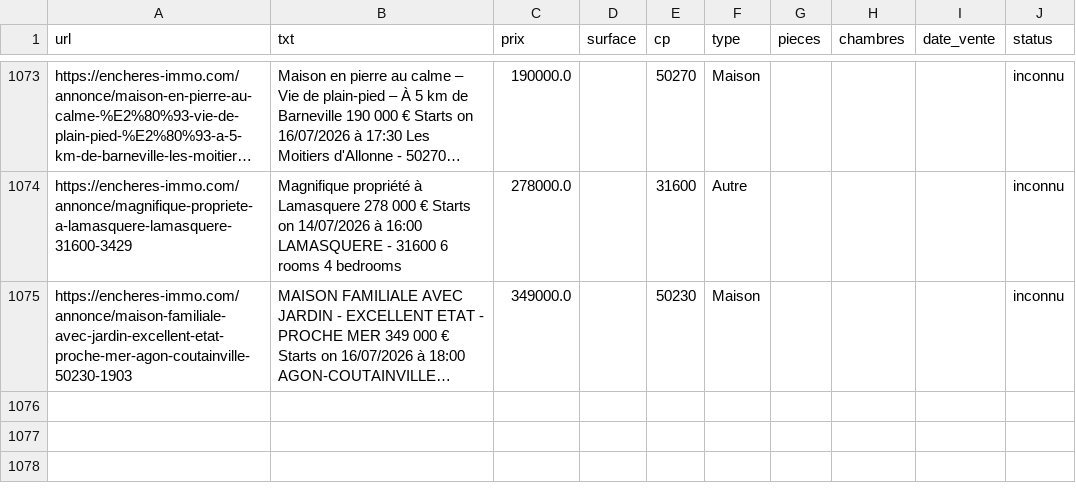
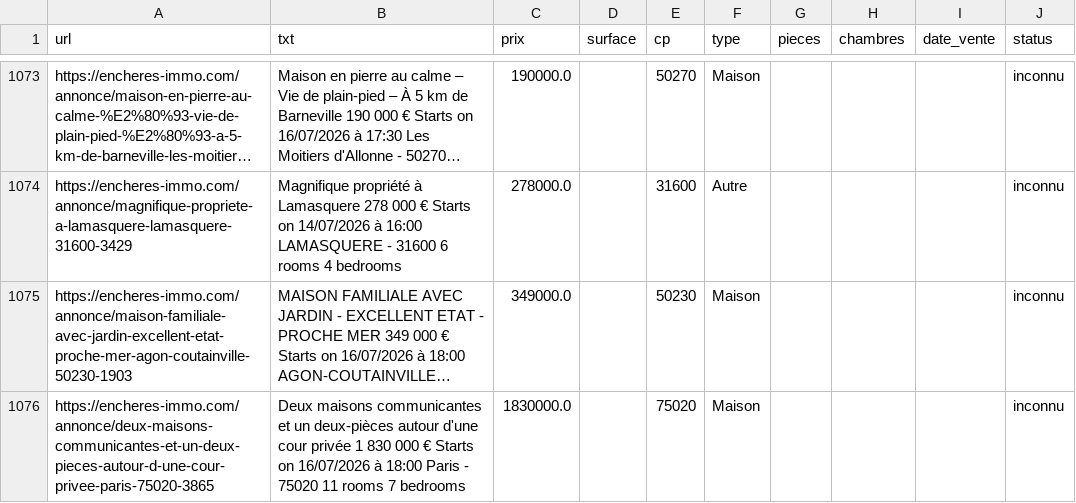
Before and after one commit to mathiasrou/viager-scraper, a CSV file: historique_immo.csv, drawn as a sheet; only a part is shown, gaps mark what is left out; long unchanged cells end in …; the diff names each change by its address in the sheet, - before the commit and + after, or states it on an @@ line.

Commit message:
update historiques

```diff
--- a/historique_immo.csv
+++ b/historique_immo.csv
+row 1076: https://encheres-immo.com/annonce/deux-maisons-communicantes-et-un-deux-pieces-autour-d-une-cour-privee-paris-75020-3865 | Deux maisons communicantes et un deux-pièces autour d'une cour privée 1 830 000 € Starts on 16/07/2026 à 18:00 Paris - 75020 11 rooms 7 bedrooms | 1830000.0 |  | 75020 | Maison |  |  |  | inconnu
```
Also changed, not shown: historique_avoventes.csv, historique_ids.csv.
